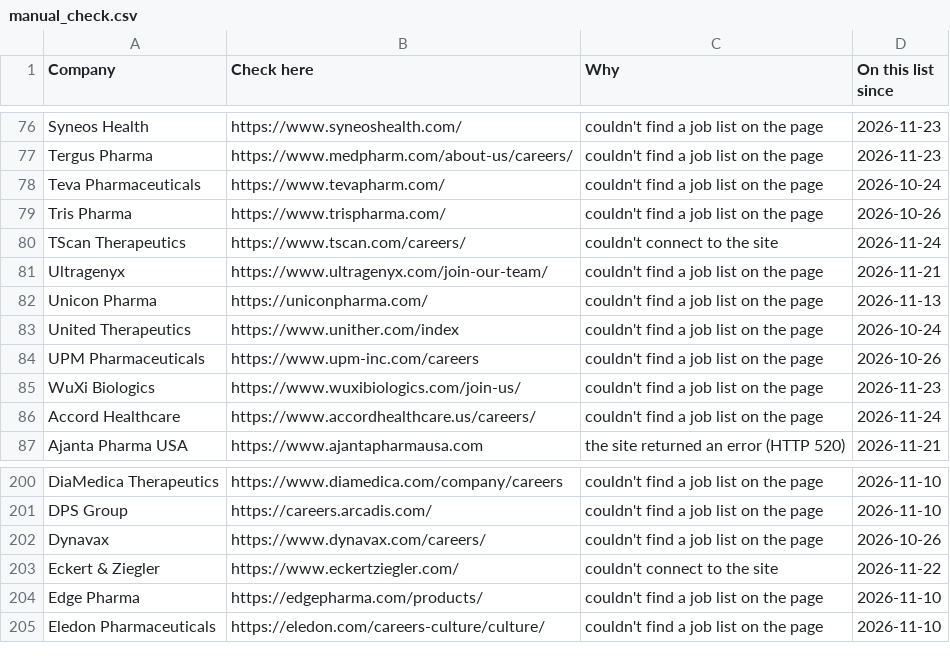
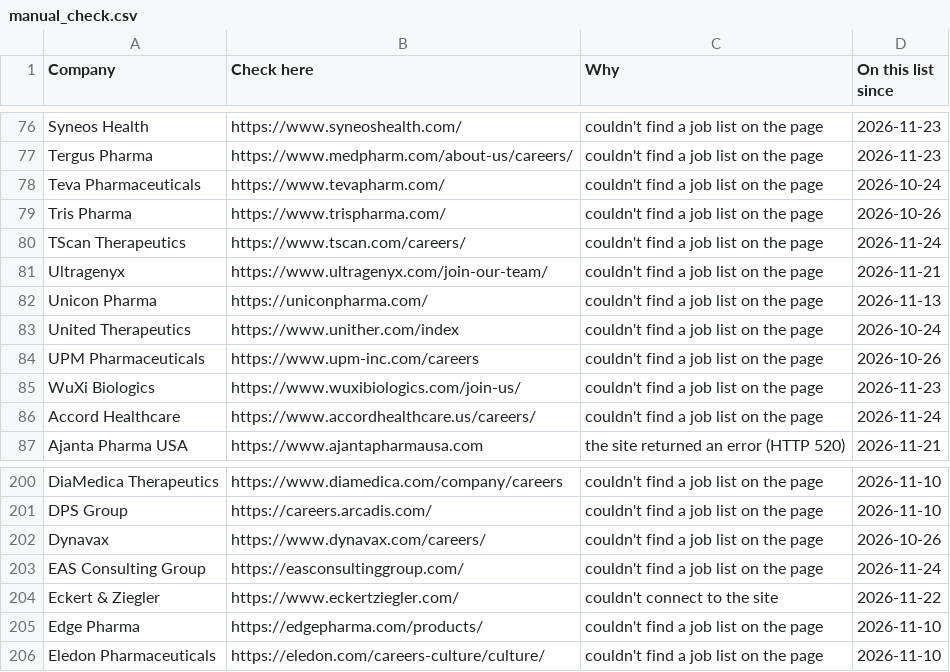
Before and after one commit to arkit-reg/Job_Watch_21, a CSV file: manual_check.csv, drawn as a sheet; only a part is shown, gaps mark what is left out.

```diff
--- a/manual_check.csv
+++ b/manual_check.csv
@@ -79,3 +79,3 @@ Teva Pharmaceuticals,https://www.tevapharm.com/,couldn't find a job list on the
 Tris Pharma,https://www.trispharma.com/,couldn't find a job list on the page,2026-10-26
-TScan Therapeutics,https://www.tscan.com/careers/,couldn't connect to the site,2026-11-24
+TScan Therapeutics,https://www.tscan.com/careers/,couldn't find a job list on the page,2026-11-24
 Ultragenyx,https://www.ultragenyx.com/join-our-team/,couldn't find a job list on the page,2026-11-21
@@ -202,2 +202,3 @@ DPS Group,https://careers.arcadis.com/,couldn't find a job list on the page,2026
 Dynavax,https://www.dynavax.com/careers/,couldn't find a job list on the page,2026-10-26
+EAS Consulting Group,https://easconsultinggroup.com/,couldn't find a job list on the page,2026-11-24
 Eckert & Ziegler,https://www.eckertziegler.com/,couldn't connect to the site,2026-11-22
```
Also changed, not shown: jobs_log.csv, 1 other file.
